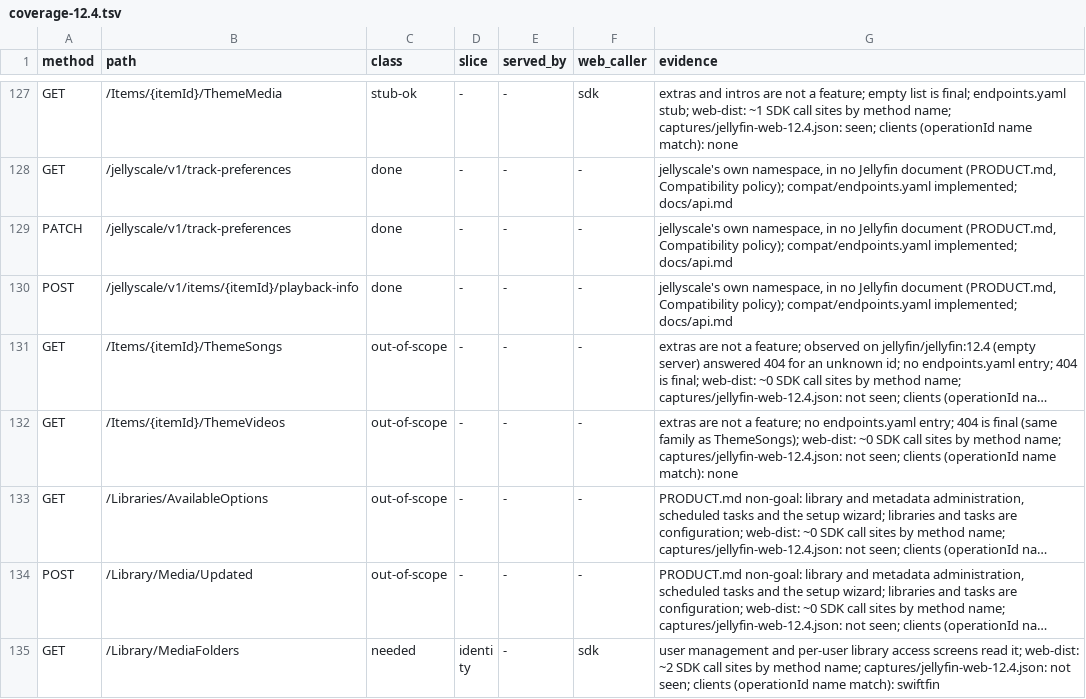
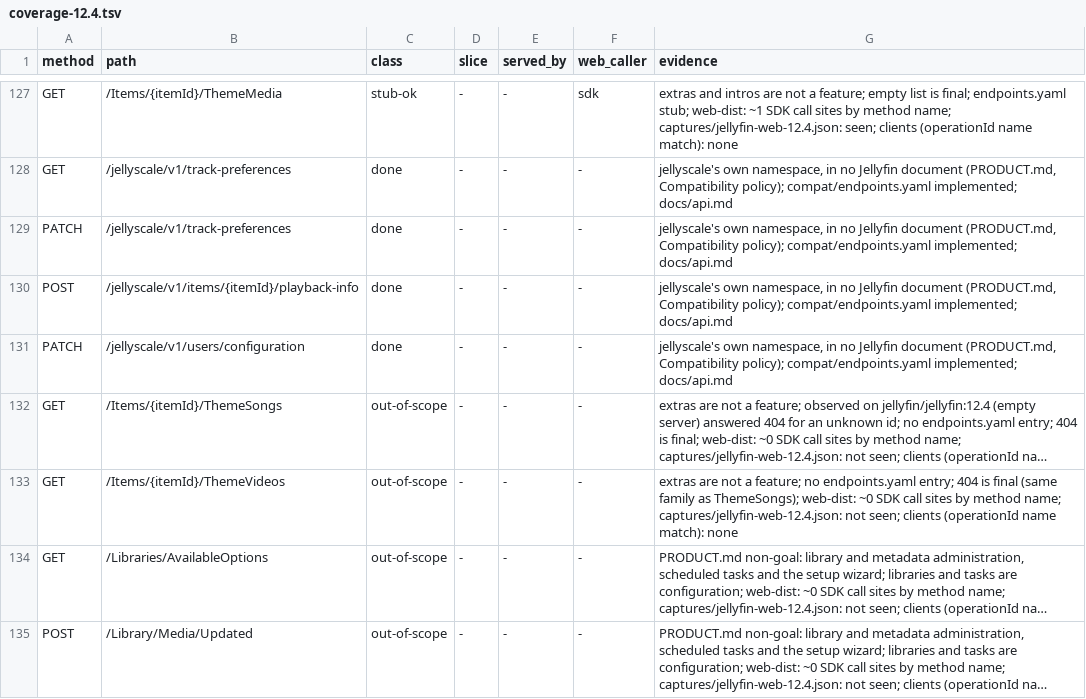
Before and after one commit to jellyscale-org/jellyscale, a TSV file: compat/coverage-12.4.tsv, drawn as a sheet; only a part is shown, gaps mark what is left out; the shorter side is filled out with more unchanged rows; long unchanged cells end in …; the diff names each change by its address in the sheet, - before the commit and + after, or states it on an @@ line.

```diff
--- a/compat/coverage-12.4.tsv
+++ b/compat/coverage-12.4.tsv
+row 131: PATCH | /jellyscale/v1/users/configuration | done | - | - | - | jellyscale's own namespace, in no Jellyfin document (PRODUCT.md, Compatibility policy); compat/endpoints.yaml implemented; docs/api.md
```
Also changed, not shown: 16 other files.
